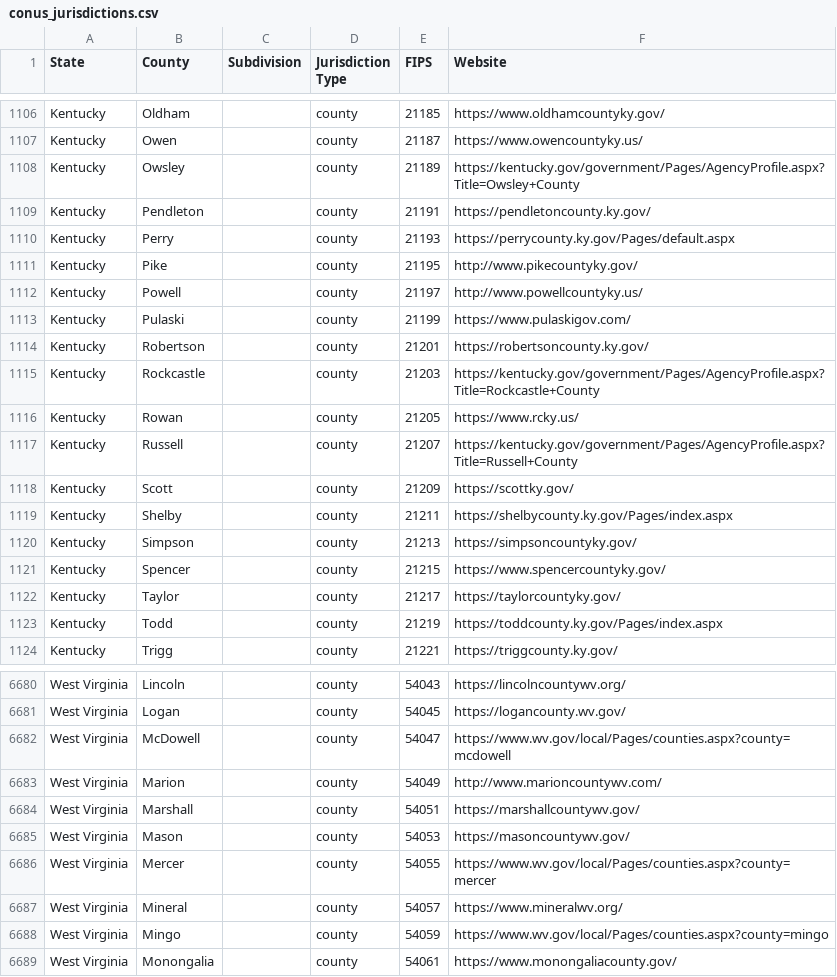
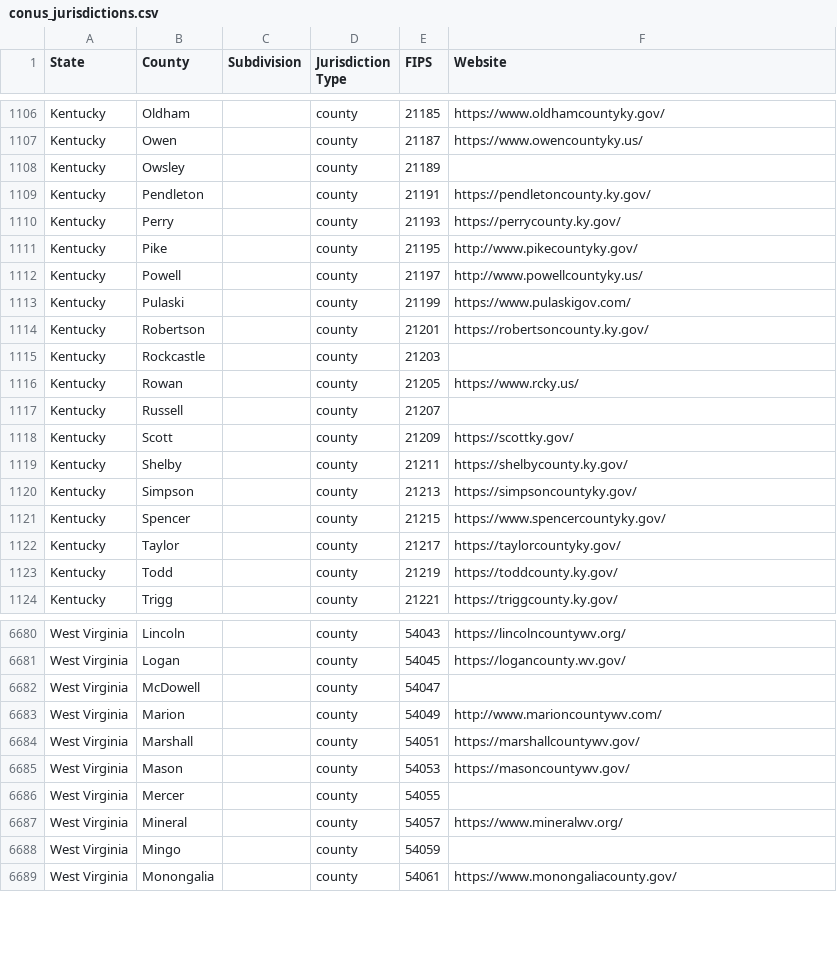
Before and after one commit to NREL/COMPASS, a CSV file: compass/data/conus_jurisdictions.csv, drawn as a sheet; only a part is shown, gaps mark what is left out; the diff covers the shown part only.

```diff
--- a/compass/data/conus_jurisdictions.csv
+++ b/compass/data/conus_jurisdictions.csv
@@ -1107,5 +1107,5 @@ Kentucky,Oldham,,county,21185,https://www.oldhamcountyky.gov/
 Kentucky,Owen,,county,21187,https://www.owencountyky.us/
-Kentucky,Owsley,,county,21189,https://kentucky.gov/government/Pages/AgencyProfile.aspx?Title=Owsley+County
+Kentucky,Owsley,,county,21189,
 Kentucky,Pendleton,,county,21191,https://pendletoncounty.ky.gov/
-Kentucky,Perry,,county,21193,https://perrycounty.ky.gov/Pages/default.aspx
+Kentucky,Perry,,county,21193,https://perrycounty.ky.gov/
 Kentucky,Pike,,county,21195,http://www.pikecountyky.gov/
@@ -1114,7 +1114,7 @@ Kentucky,Pulaski,,county,21199,https://www.pulaskigov.com/
 Kentucky,Robertson,,county,21201,https://robertsoncounty.ky.gov/
-Kentucky,Rockcastle,,county,21203,https://kentucky.gov/government/Pages/AgencyProfile.aspx?Title=Rockcastle+County
+Kentucky,Rockcastle,,county,21203,
 Kentucky,Rowan,,county,21205,https://www.rcky.us/
-Kentucky,Russell,,county,21207,https://kentucky.gov/government/Pages/AgencyProfile.aspx?Title=Russell+County
+Kentucky,Russell,,county,21207,
 Kentucky,Scott,,county,21209,https://scottky.gov/
-Kentucky,Shelby,,county,21211,https://shelbycounty.ky.gov/Pages/index.aspx
+Kentucky,Shelby,,county,21211,https://shelbycounty.ky.gov/
 Kentucky,Simpson,,county,21213,https://simpsoncountyky.gov/
@@ -1122,3 +1122,3 @@ Kentucky,Spencer,,county,21215,https://www.spencercountyky.gov/
 Kentucky,Taylor,,county,21217,https://taylorcountyky.gov/
-Kentucky,Todd,,county,21219,https://toddcounty.ky.gov/Pages/index.aspx
+Kentucky,Todd,,county,21219,https://toddcounty.ky.gov/
 Kentucky,Trigg,,county,21221,https://triggcounty.ky.gov/
@@ -6681,3 +6681,3 @@ West Virginia,Lincoln,,county,54043,https://lincolncountywv.org/
 West Virginia,Logan,,county,54045,https://logancounty.wv.gov/
-West Virginia,McDowell,,county,54047,https://www.wv.gov/local/Pages/counties.aspx?county=mcdowell
+West Virginia,McDowell,,county,54047,
 West Virginia,Marion,,county,54049,http://www.marioncountywv.com/
@@ -6685,5 +6685,5 @@ West Virginia,Marshall,,county,54051,https://marshallcountywv.gov/
 West Virginia,Mason,,county,54053,https://masoncountywv.gov/
-West Virginia,Mercer,,county,54055,https://www.wv.gov/local/Pages/counties.aspx?county=mercer
+West Virginia,Mercer,,county,54055,
 West Virginia,Mineral,,county,54057,https://www.mineralwv.org/
-West Virginia,Mingo,,county,54059,https://www.wv.gov/local/Pages/counties.aspx?county=mingo
+West Virginia,Mingo,,county,54059,
 West Virginia,Monongalia,,county,54061,https://www.monongaliacounty.gov/
```
Also changed, not shown: 34 edited cells elsewhere in this file.
